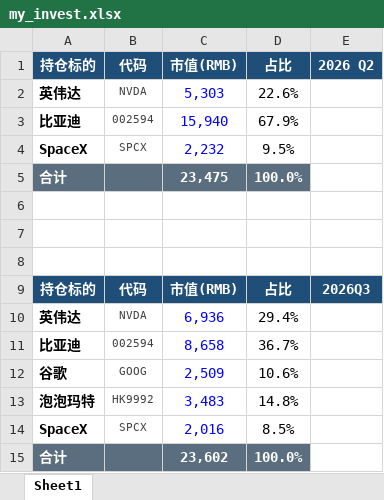
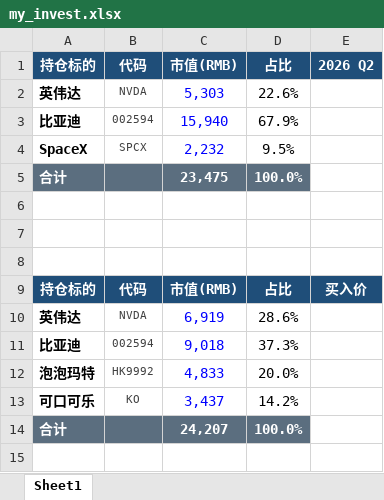
Before and after one commit to ming1024yue/yueming.github.io, an Excel workbook: my_invest.xlsx, sheet Sheet1, drawn as a sheet; values as stored, in another font and other column widths than the file's, no borders; removed rows and columns are numbered as before the commit, all else as after; the diff names each change by its address in the sheet, - before the commit and + after, or states it on an @@ line.

Commit message:
update investment

```diff
--- a/my_invest.xlsx (sheet Sheet1)
+++ b/my_invest.xlsx (sheet Sheet1)
-E9: 2026Q3
+E9: 买入价
-C10: 6,936
+C10: 6,919
-D10: 29.4%
+D10: 28.6%
-C11: 8,658
+C11: 9,018
-D11: 36.7%
+D11: 37.3%
-row 12: 谷歌 | GOOG | 2,509 | 10.6%
-C12: 3,483
+C12: 4,833
-D12: 14.8%
+D12: 20.0%
-row 14: SpaceX | SPCX | 2,016 | 8.5%
+row 13: 可口可乐 | KO | 3,437 | 14.2%
-C14: 23,602
+C14: 24,207
```
Also changed, not shown: formulas that keep their value, 2 other files.
